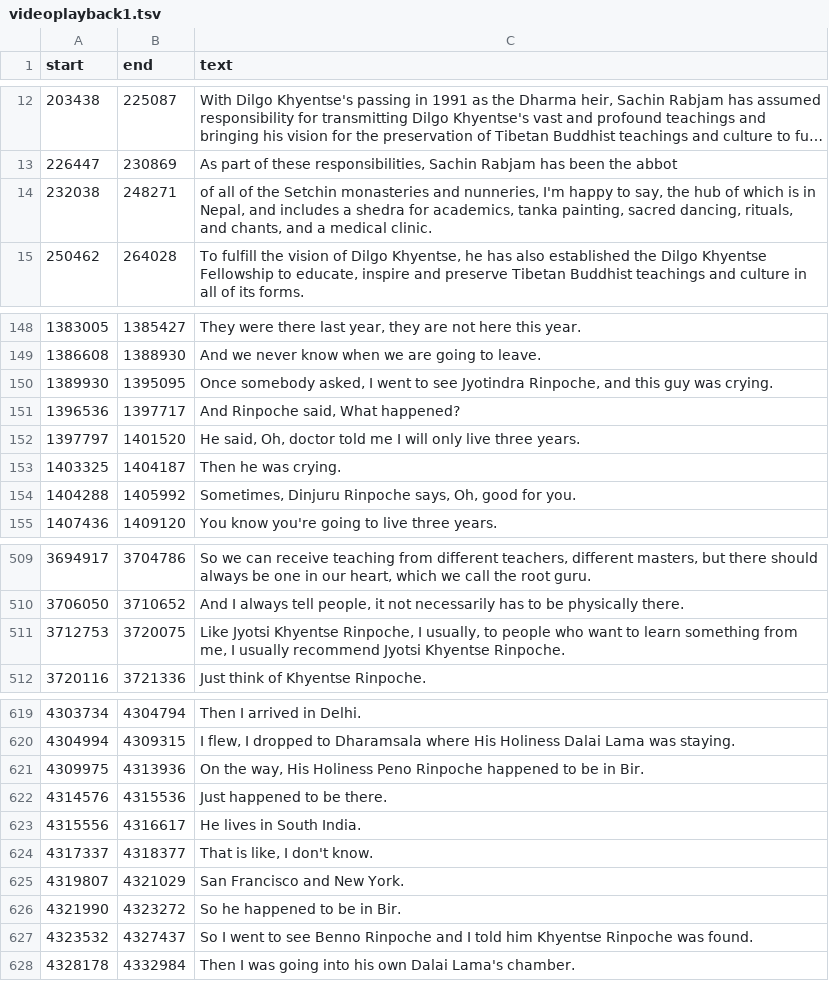
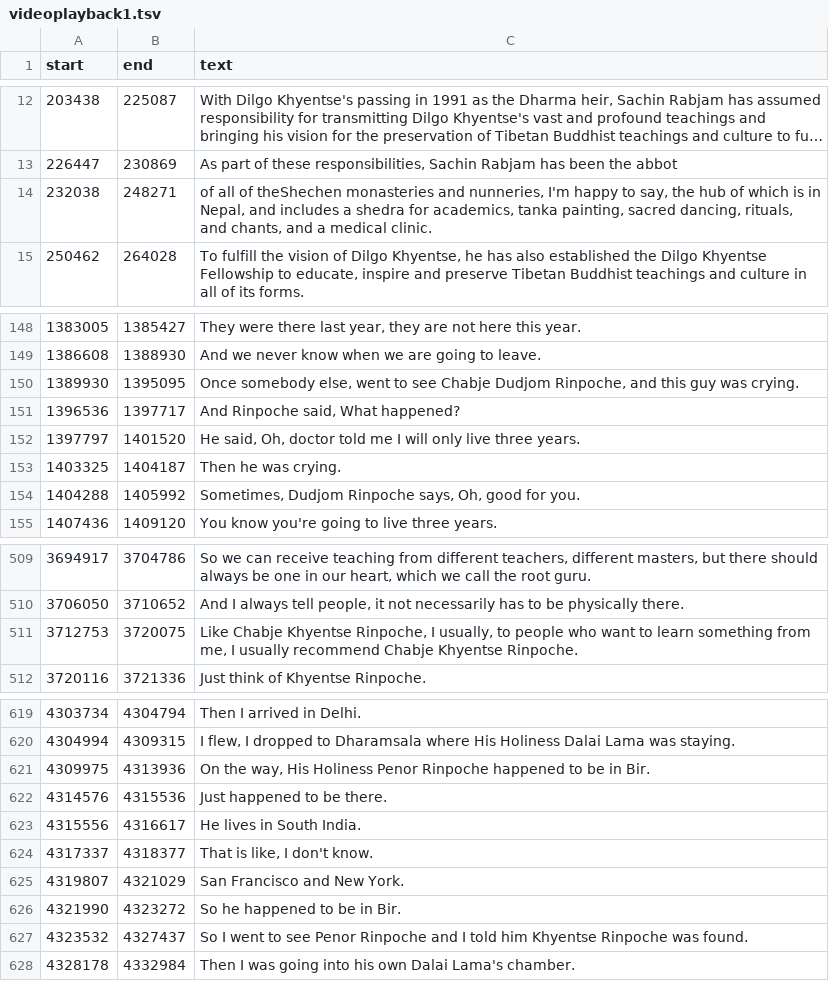
Before and after one commit to tsherabs/AI_rinpoche_transcription_extraction, a TSV file: raw/Resting in the True Nature of Mind_Essential_Meditation_Instructions/videoplayback1.tsv, drawn as a sheet; only a part is shown, gaps mark what is left out; long unchanged cells end in ….

```diff
--- a/raw/Resting in the True Nature of Mind_Essential_Meditation_Instructions/videoplayback1.tsv
+++ b/raw/Resting in the True Nature of Mind_Essential_Meditation_Instructions/videoplayback1.tsv
@@ -13,3 +13,3 @@ start	end	text
 226447	230869	As part of these responsibilities, Sachin Rabjam has been the abbot
-232038	248271	of all of the Setchin monasteries and nunneries, I'm happy to say, the hub of which is in Nepal, and includes a shedra for academics, tanka painting, sacred dancing, rituals, and chants, and a medical clinic.
+232038	248271	of all of theShechen monasteries and nunneries, I'm happy to say, the hub of which is in Nepal, and includes a shedra for academics, tanka painting, sacred dancing, rituals, and chants, and a medical clinic.
 250462	264028	To fulfill the vision of Dilgo Khyentse, he has also established the Dilgo Khyentse Fellowship to educate, inspire and preserve Tibetan Buddhist teachings and culture in all of its forms.
@@ -149,3 +149,3 @@ start	end	text
 1386608	1388930	And we never know when we are going to leave.
-1389930	1395095	Once somebody asked, I went to see Jyotindra Rinpoche, and this guy was crying.
+1389930	1395095	Once somebody else, went to see Chabje Dudjom Rinpoche, and this guy was crying.
 1396536	1397717	And Rinpoche said, What happened?
@@ -153,3 +153,3 @@ start	end	text
 1403325	1404187	Then he was crying.
-1404288	1405992	Sometimes, Dinjuru Rinpoche says, Oh, good for you.
+1404288	1405992	Sometimes, Dudjom Rinpoche says, Oh, good for you.
 1407436	1409120	You know you're going to live three years.
@@ -510,3 +510,3 @@ start	end	text
 3706050	3710652	And I always tell people, it not necessarily has to be physically there.
-3712753	3720075	Like Jyotsi Khyentse Rinpoche, I usually, to people who want to learn something from me, I usually recommend Jyotsi Khyentse Rinpoche.
+3712753	3720075	Like Chabje Khyentse Rinpoche, I usually, to people who want to learn something from me, I usually recommend Chabje Khyentse Rinpoche.
 3720116	3721336	Just think of Khyentse Rinpoche.
@@ -620,3 +620,3 @@ start	end	text
 4304994	4309315	I flew, I dropped to Dharamsala where His Holiness Dalai Lama was staying.
-4309975	4313936	On the way, His Holiness Peno Rinpoche happened to be in Bir.
+4309975	4313936	On the way, His Holiness Penor Rinpoche happened to be in Bir.
 4314576	4315536	Just happened to be there.
@@ -626,3 +626,3 @@ start	end	text
 4321990	4323272	So he happened to be in Bir.
-4323532	4327437	So I went to see Benno Rinpoche and I told him Khyentse Rinpoche was found.
+4323532	4327437	So I went to see Penor Rinpoche and I told him Khyentse Rinpoche was found.
 4328178	4332984	Then I was going into his own Dalai Lama's chamber.
```
Also changed, not shown: 5 other files.
